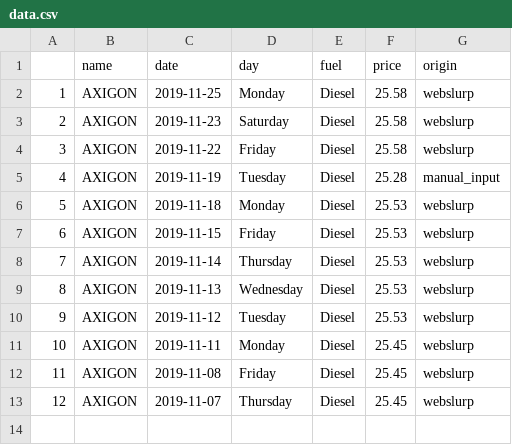
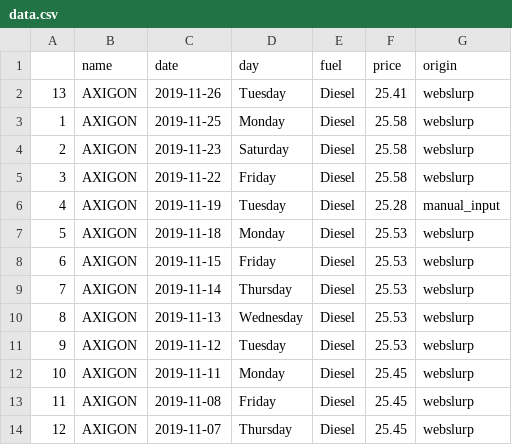
Before and after one commit to jakubfuchs/r-webslurp, a CSV file: data.csv, drawn as a sheet.

Commit message:
new data

```diff
--- a/data.csv
+++ b/data.csv
@@ -1,2 +1,3 @@
 "","name","date","day","fuel","price","origin"
+"13","AXIGON",2019-11-26,"Tuesday","Diesel",25.41,"webslurp"
 "1","AXIGON",2019-11-25,"Monday","Diesel",25.58,"webslurp"
```
Also changed, not shown: 1 other file.
